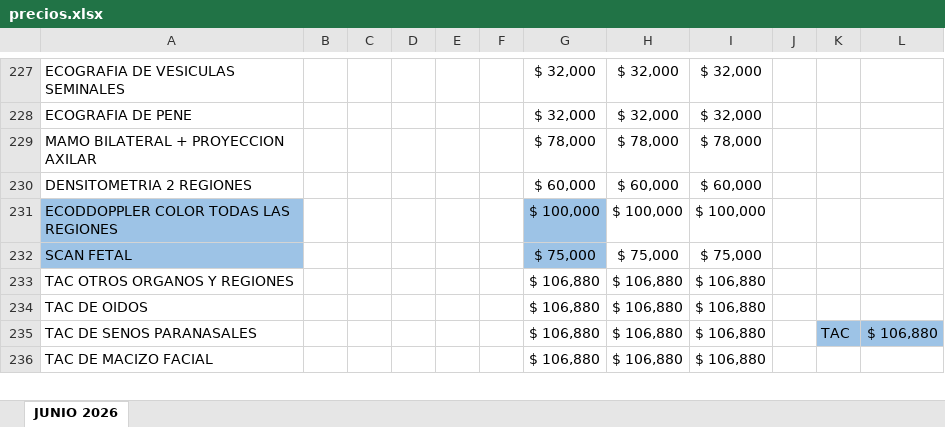
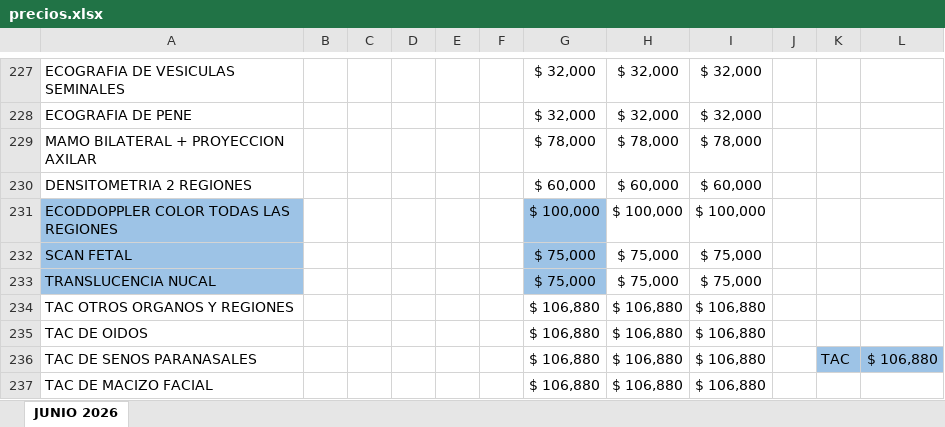
Before and after one commit to IntegraJunin/portal-operativo, an Excel workbook: precios.xlsx, sheet JUNIO 2026, drawn as a sheet; only a part is shown, gaps mark what is left out; values as stored, in another font and other column widths than the file's, no borders; the diff names each change by its address in the sheet, - before the commit and + after, or states it on an @@ line.

Commit message:
Add files via upload

```diff
--- a/precios.xlsx (sheet JUNIO 2026)
+++ b/precios.xlsx (sheet JUNIO 2026)
+row 233: TRANSLUCENCIA NUCAL |  |  |  |  |  | $ 75,000 | $ 75,000 | $ 75,000
```
